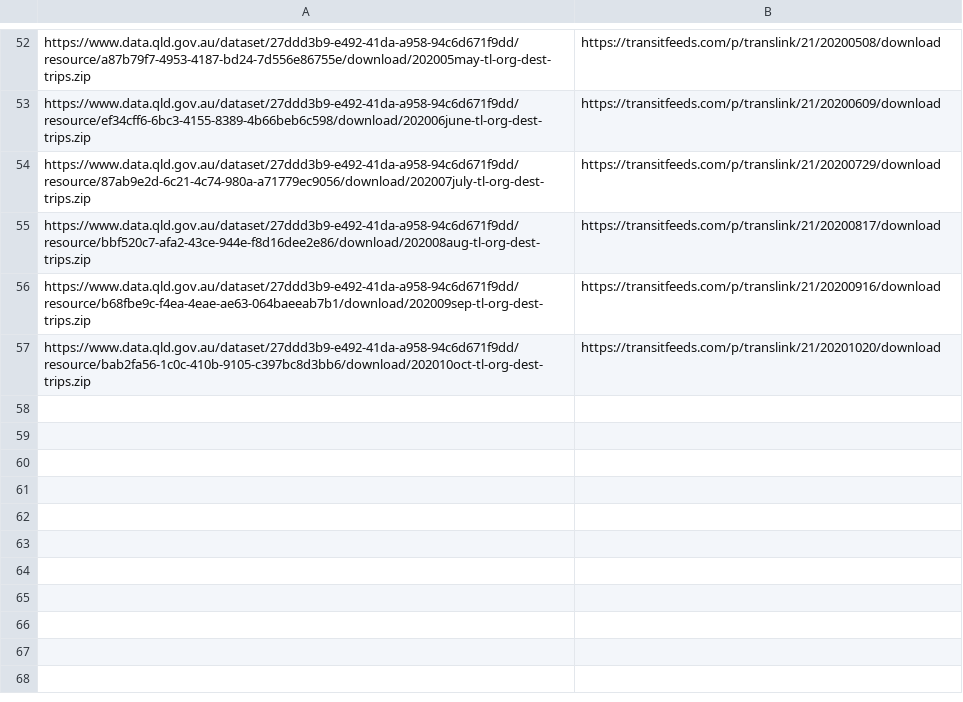
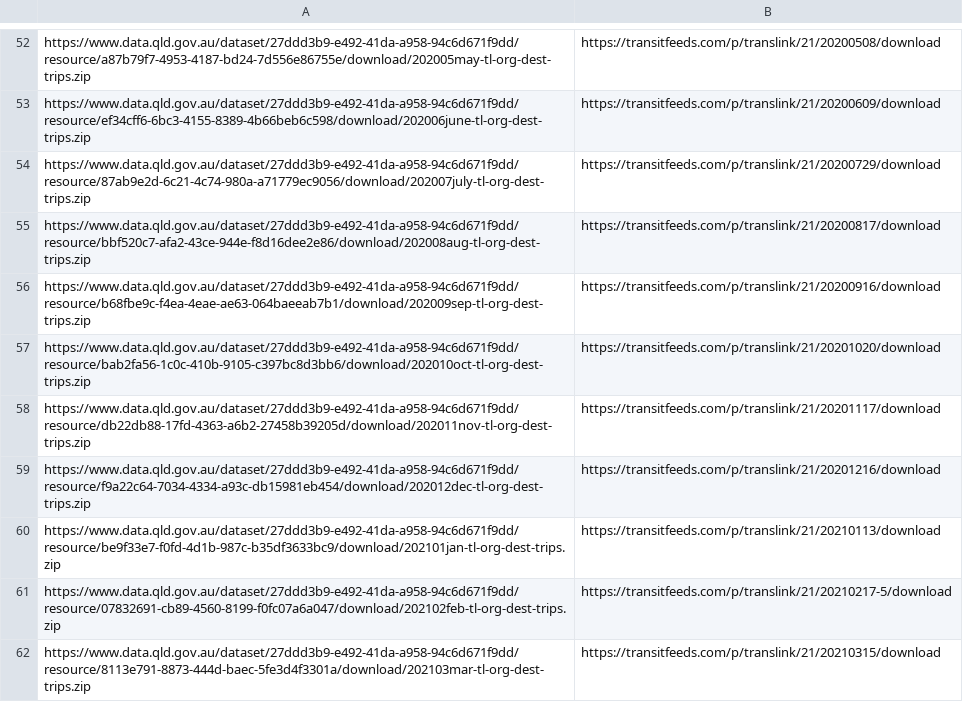
Before and after one commit to alexjago/fluvial, a CSV file: utils/translinkseq.csv, drawn as a sheet; only a part is shown, gaps mark what is left out; the diff names each change by its address in the sheet, - before the commit and + after, or states it on an @@ line.

Commit message:
Update translinkseq.csv
Add URLs for November 2020 through March 2021.

```diff
--- a/utils/translinkseq.csv
+++ b/utils/translinkseq.csv
+row 58: https://www.data.qld.gov.au/dataset/27ddd3b9-e492-41da-a958-94c6d671f9dd/resource/db22db88-17fd-4363-a6b2-27458b39205d/download/202011nov-tl-org-dest-trips.zip | https://transitfeeds.com/p/translink/21/20201117/download
+row 59: https://www.data.qld.gov.au/dataset/27ddd3b9-e492-41da-a958-94c6d671f9dd/resource/f9a22c64-7034-4334-a93c-db15981eb454/download/202012dec-tl-org-dest-trips.zip | https://transitfeeds.com/p/translink/21/20201216/download
+row 60: https://www.data.qld.gov.au/dataset/27ddd3b9-e492-41da-a958-94c6d671f9dd/resource/be9f33e7-f0fd-4d1b-987c-b35df3633bc9/download/202101jan-tl-org-dest-trips.zip | https://transitfeeds.com/p/translink/21/20210113/download
+row 61: https://www.data.qld.gov.au/dataset/27ddd3b9-e492-41da-a958-94c6d671f9dd/resource/07832691-cb89-4560-8199-f0fc07a6a047/download/202102feb-tl-org-dest-trips.zip | https://transitfeeds.com/p/translink/21/20210217-5/download
+row 62: https://www.data.qld.gov.au/dataset/27ddd3b9-e492-41da-a958-94c6d671f9dd/resource/8113e791-8873-444d-baec-5fe3d4f3301a/download/202103mar-tl-org-dest-trips.zip | https://transitfeeds.com/p/translink/21/20210315/download
```
